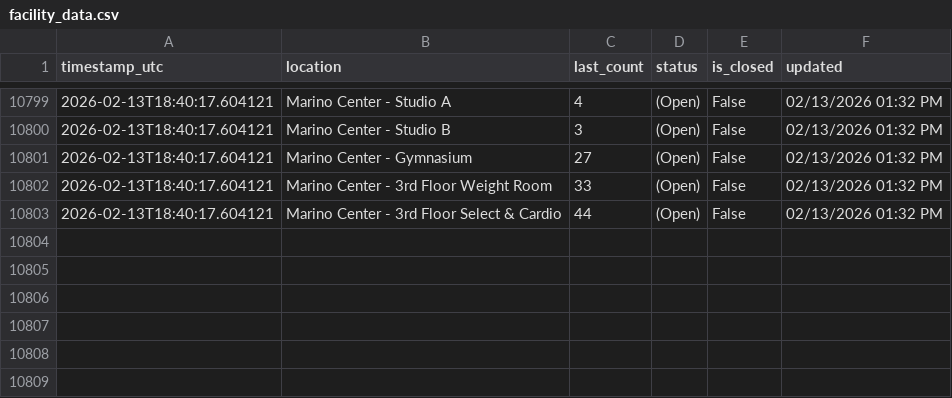
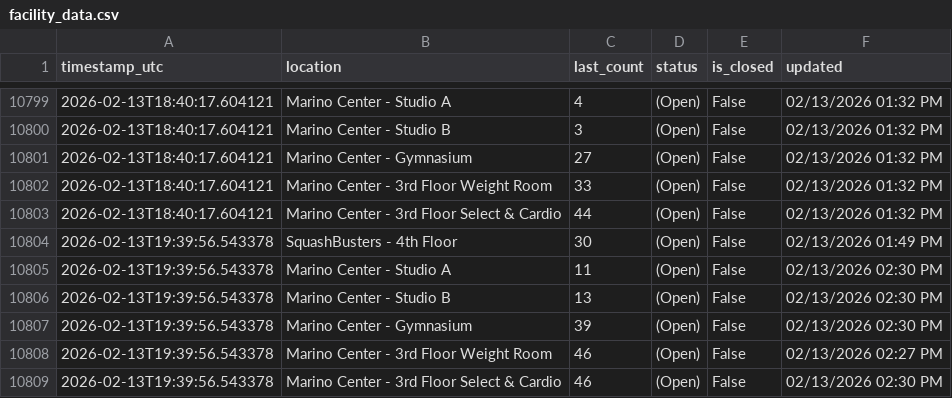
Before and after one commit to Anuttan/GymPulse-NEU, a CSV file: data/facility_data.csv, drawn as a sheet; only a part is shown, gaps mark what is left out; the diff names each change by its address in the sheet, - before the commit and + after, or states it on an @@ line.

Commit message:
Update facility data

```diff
--- a/data/facility_data.csv
+++ b/data/facility_data.csv
+row 10804: 2026-02-13T19:39:56.543378 | SquashBusters - 4th Floor | 30 | (Open) | False | 02/13/2026 01:49 PM
+row 10805: 2026-02-13T19:39:56.543378 | Marino Center - Studio A | 11 | (Open) | False | 02/13/2026 02:30 PM
+row 10806: 2026-02-13T19:39:56.543378 | Marino Center - Studio B | 13 | (Open) | False | 02/13/2026 02:30 PM
+row 10807: 2026-02-13T19:39:56.543378 | Marino Center - Gymnasium | 39 | (Open) | False | 02/13/2026 02:30 PM
+row 10808: 2026-02-13T19:39:56.543378 | Marino Center - 3rd Floor Weight Room | 46 | (Open) | False | 02/13/2026 02:27 PM
+row 10809: 2026-02-13T19:39:56.543378 | Marino Center - 3rd Floor Select & Cardio | 46 | (Open) | False | 02/13/2026 02:30 PM
```
Also changed, not shown: 1 other file.
